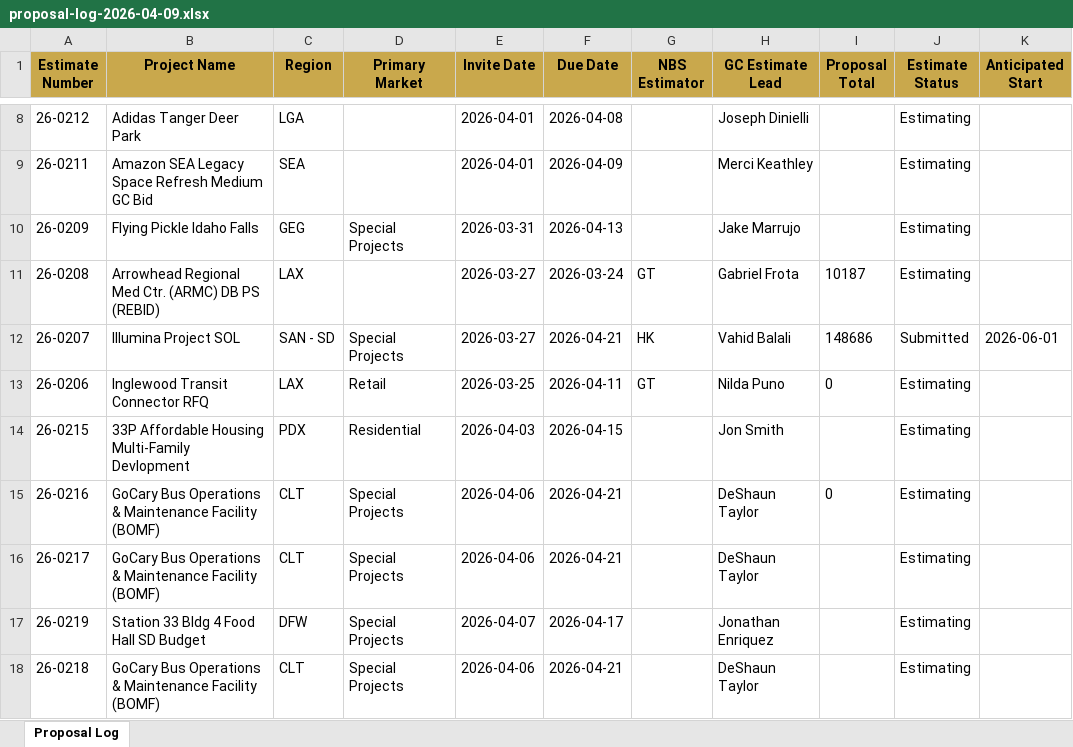
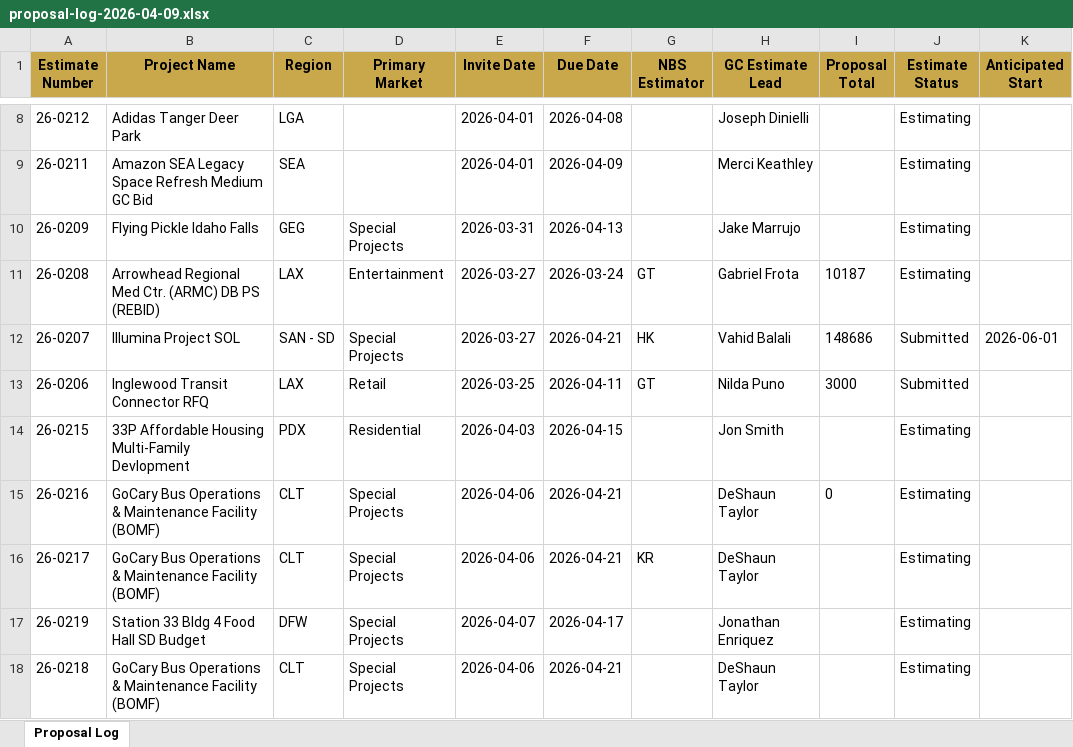
Before and after one commit to iKiGAiEngine/AiPM-Tool-Belt, an Excel workbook: backups/proposal-log-2026-04-09.xlsx, sheet Proposal Log, drawn as a sheet; only a part is shown, gaps mark what is left out; values as stored, in another font and other column widths than the file's, no borders; the diff names each change by its address in the sheet, - before the commit and + after, or states it on an @@ line.

```diff
--- a/backups/proposal-log-2026-04-09.xlsx (sheet Proposal Log)
+++ b/backups/proposal-log-2026-04-09.xlsx (sheet Proposal Log)
-D11 (Primary Market): (empty)
+D11 (Primary Market): Entertainment
-I13 (Proposal Total): 0
+I13 (Proposal Total): 3000
-J13 (Estimate Status): Estimating
+J13 (Estimate Status): Submitted
-G16 (NBS Estimator): (empty)
+G16 (NBS Estimator): KR
```
Also changed, not shown: 4 other files.
